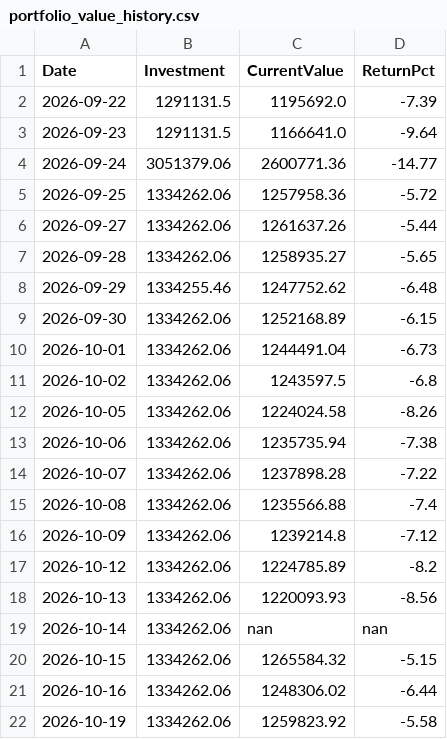
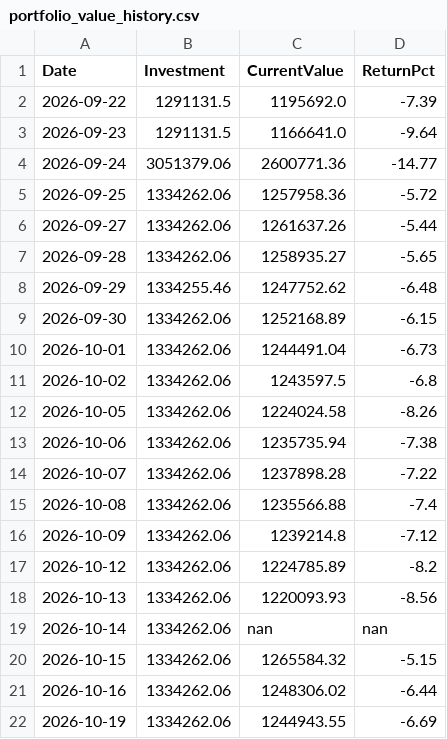
Before and after one commit to Tariqkhattak79/psx-ai-agent, a CSV file: portfolio_value_history.csv, drawn as a sheet.

Commit message:
Auto: history update 2026-10-19 07:09

```diff
--- a/portfolio_value_history.csv
+++ b/portfolio_value_history.csv
@@ -21,2 +21,2 @@ Date,Investment,CurrentValue,ReturnPct
 2026-10-16,1334262.06,1248306.02,-6.44
-2026-10-19,1334262.06,1259823.92,-5.58
+2026-10-19,1334262.06,1244943.55,-6.69
```
